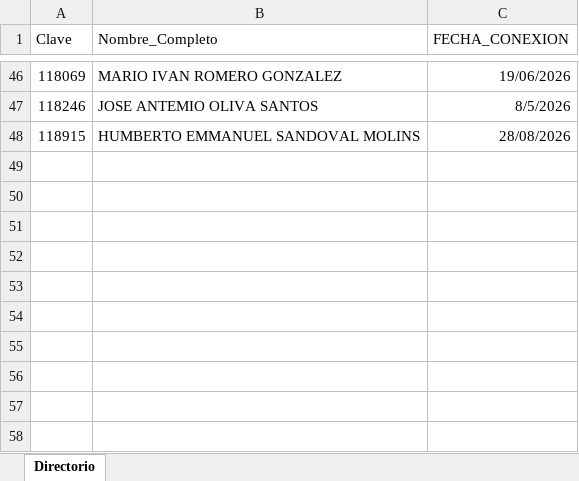
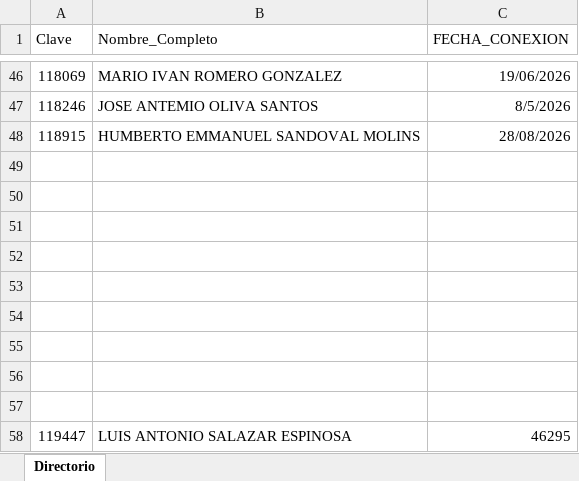
Before and after one commit to davalosdiego833/paneldecampanas, an Excel workbook: administrador/directorio_asesores.xlsx, sheet Directorio, drawn as a sheet; only a part is shown, gaps mark what is left out; values as stored, in another font and other column widths than the file's, no borders; the diff names each change by its address in the sheet, - before the commit and + after, or states it on an @@ line.

```diff
--- a/administrador/directorio_asesores.xlsx (sheet Directorio)
+++ b/administrador/directorio_asesores.xlsx (sheet Directorio)
+row 49: (empty)
+row 50: (empty)
+row 51: (empty)
+row 52: (empty)
+row 53: (empty)
+row 54: (empty)
+row 55: (empty)
+row 56: (empty)
+row 57: (empty)
+row 58: 119447 | LUIS ANTONIO SALAZAR ESPINOSA | 46295
```
Also changed, not shown: administrador/pagado_emitidido/pagado_emitido.xlsx, administrador/pagado_emitidido/pagado_emitido_reclutas.xlsx, 34 other files.
